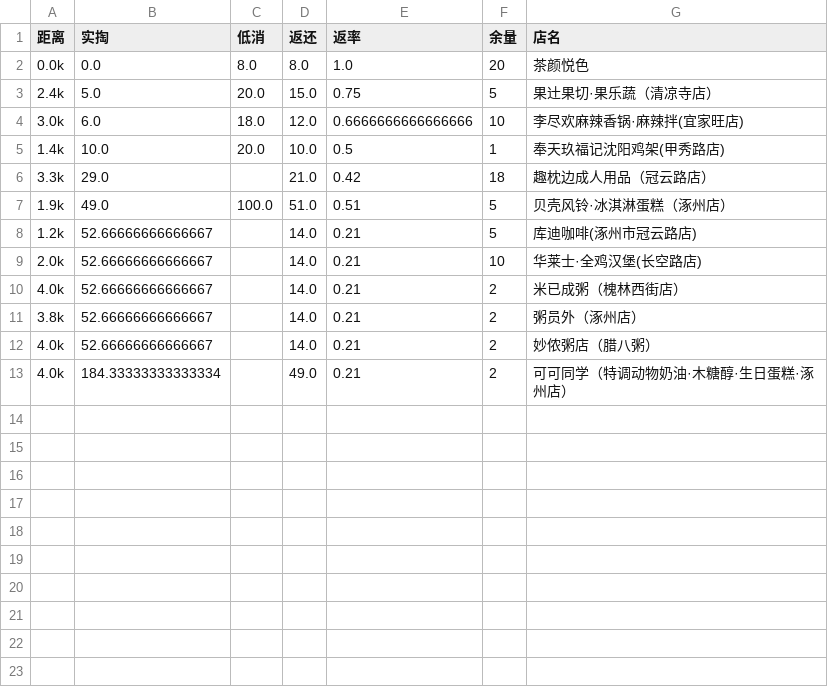
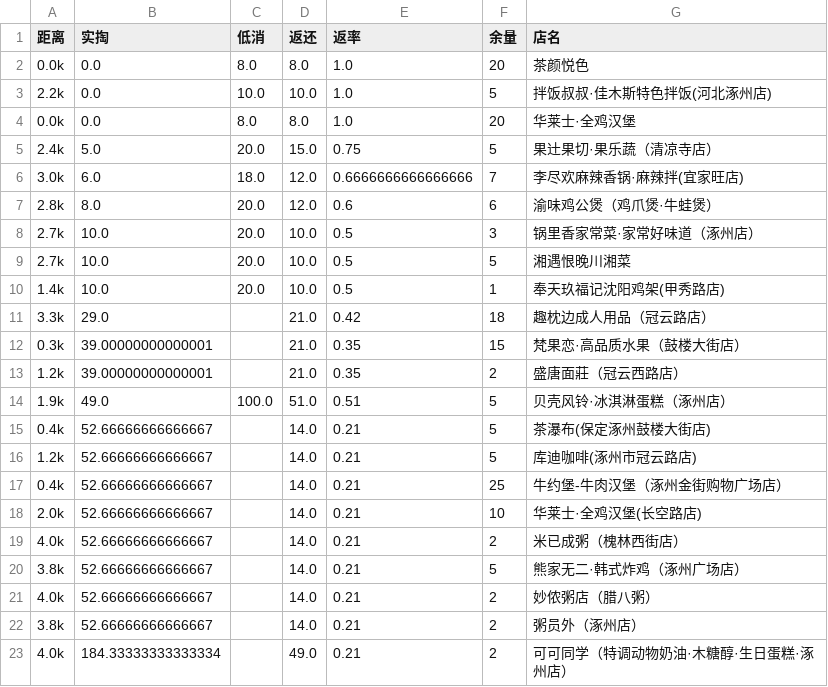
Before and after one commit to draymski/scraper-xiaocan, a CSV file: today_results.csv, drawn as a sheet.

```diff
--- a/today_results.csv
+++ b/today_results.csv
@@ -2,12 +2,22 @@
 0.0k,0.0,8.0,8.0,1.0,20,茶颜悦色
+2.2k,0.0,10.0,10.0,1.0,5,拌饭叔叔·佳木斯特色拌饭(河北涿州店)
+0.0k,0.0,8.0,8.0,1.0,20,华莱士·全鸡汉堡
 2.4k,5.0,20.0,15.0,0.75,5,果辻果切·果乐蔬（清凉寺店）
-3.0k,6.0,18.0,12.0,0.6666666666666666,10,李尽欢麻辣香锅·麻辣拌(宜家旺店)
+3.0k,6.0,18.0,12.0,0.6666666666666666,7,李尽欢麻辣香锅·麻辣拌(宜家旺店)
+2.8k,8.0,20.0,12.0,0.6,6,渝味鸡公煲（鸡爪煲·牛蛙煲）
+2.7k,10.0,20.0,10.0,0.5,3,锅里香家常菜·家常好味道（涿州店）
+2.7k,10.0,20.0,10.0,0.5,5,湘遇恨晚川湘菜
 1.4k,10.0,20.0,10.0,0.5,1,奉天玖福记沈阳鸡架(甲秀路店)
 3.3k,29.0,,21.0,0.42,18,趣枕边成人用品（冠云路店）
+0.3k,39.00000000000001,,21.0,0.35,15,梵果恋·高品质水果（鼓楼大街店）
+1.2k,39.00000000000001,,21.0,0.35,2,盛唐面莊（冠云西路店）
 1.9k,49.0,100.0,51.0,0.51,5,贝壳风铃·冰淇淋蛋糕（涿州店）
+0.4k,52.66666666666667,,14.0,0.21,5,茶瀑布(保定涿州鼓楼大街店)
 1.2k,52.66666666666667,,14.0,0.21,5,库迪咖啡(涿州市冠云路店)
+0.4k,52.66666666666667,,14.0,0.21,25,牛约堡-牛肉汉堡（涿州金街购物广场店）
 2.0k,52.66666666666667,,14.0,0.21,10,华莱士·全鸡汉堡(长空路店)
 4.0k,52.66666666666667,,14.0,0.21,2,米已成粥（槐林西街店）
+3.8k,52.66666666666667,,14.0,0.21,5,熊家无二·韩式炸鸡（涿州广场店）
+4.0k,52.66666666666667,,14.0,0.21,2,妙侬粥店（腊八粥）
 3.8k,52.66666666666667,,14.0,0.21,2,粥员外（涿州店）
-4.0k,52.66666666666667,,14.0,0.21,2,妙侬粥店（腊八粥）
 4.0k,184.33333333333334,,49.0,0.21,2,可可同学（特调动物奶油·木糖醇·生日蛋糕·涿州店）
```
Also changed, not shown: 1 other file.
